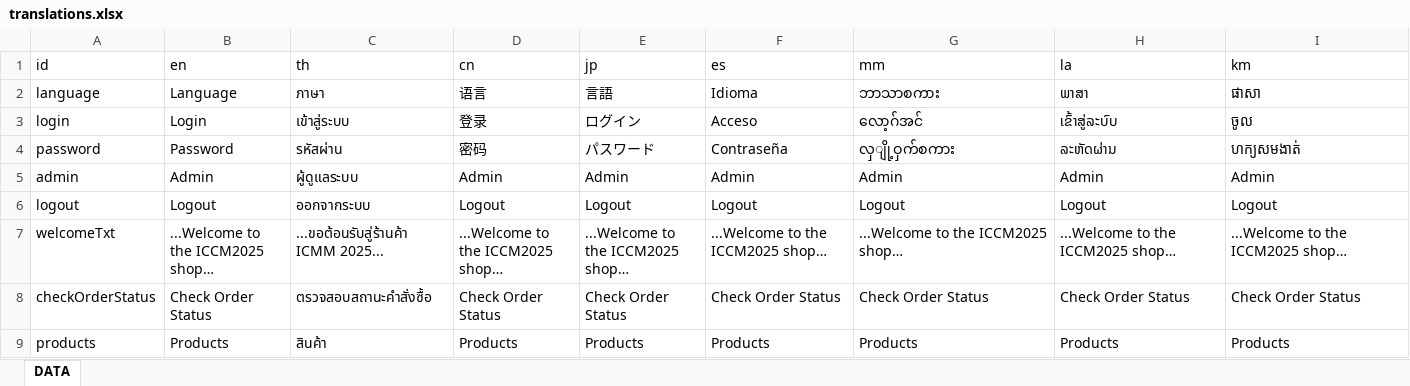
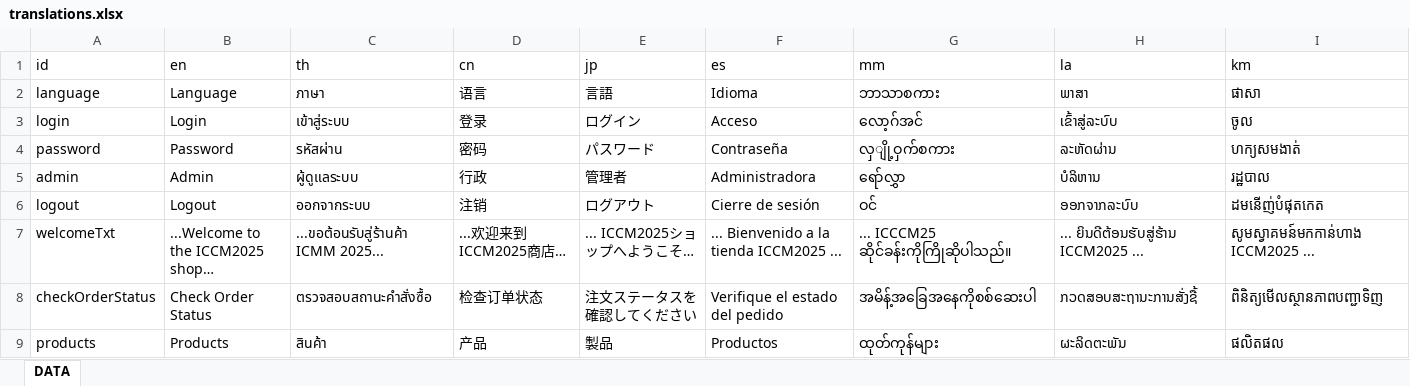
Before and after one commit to ICMM2025/icmm-web, an Excel workbook: src/locales/translations.xlsx, sheet DATA, drawn as a sheet; only a part is shown; values as stored, in another font and other column widths than the file's, no borders; the diff covers the shown part only; the diff names each change by its address in the sheet, - before the commit and + after, or states it on an @@ line.

```diff
--- a/src/locales/translations.xlsx (sheet DATA)
+++ b/src/locales/translations.xlsx (sheet DATA)
-D5 (cn): Admin
+D5 (cn): 行政
-E5 (jp): Admin
+E5 (jp): 管理者
-F5 (es): Admin
+F5 (es): Administradora
-G5 (mm): Admin
+G5 (mm): ရော်လွှာ
-H5 (la): Admin
+H5 (la): ບໍລິຫານ
-I5 (km): Admin
+I5 (km): រដ្ឋបាល
-D6 (cn): Logout
+D6 (cn): 注销
-E6 (jp): Logout
+E6 (jp): ログアウト
-F6 (es): Logout
+F6 (es): Cierre de sesión
-G6 (mm): Logout
+G6 (mm): ဝင်
-H6 (la): Logout
+H6 (la): ອອກຈາກລະບົບ
-I6 (km): Logout
+I6 (km): ដមនើញ់បំផុតកេត
-D7 (cn): ...Welcome to the ICCM2025 shop…
+D7 (cn): ...欢迎来到ICCM2025商店…
-E7 (jp): ...Welcome to the ICCM2025 shop…
+E7 (jp): ... ICCM2025ショップへようこそ…
-F7 (es): ...Welcome to the ICCM2025 shop…
+F7 (es): ... Bienvenido a la tienda ICCM2025 ...
-G7 (mm): ...Welcome to the ICCM2025 shop…
+G7 (mm): ... ICCCM25 ဆိုင်ခန်းကိုကြိုဆိုပါသည်။
-H7 (la): ...Welcome to the ICCM2025 shop…
+H7 (la): ... ຍິນດີຕ້ອນຮັບສູ່ຮ້ານ ICCM2025 ...
-I7 (km): ...Welcome to the ICCM2025 shop…
+I7 (km): សូមស្វាគមន៍មកកាន់ហាង ICCM2025 ...
-D8 (cn): Check Order Status
+D8 (cn): 检查订单状态
-E8 (jp): Check Order Status
+E8 (jp): 注文ステータスを確認してください
-F8 (es): Check Order Status
+F8 (es): Verifique el estado del pedido
-G8 (mm): Check Order Status
+G8 (mm): အမိန့်အခြေအနေကိုစစ်ဆေးပါ
-H8 (la): Check Order Status
+H8 (la): ກວດສອບສະຖານະການສັ່ງຊື້
-I8 (km): Check Order Status
+I8 (km): ពិនិត្យមើលស្ថានភាពបញ្ជាទិញ
-D9 (cn): Products
+D9 (cn): 产品
-E9 (jp): Products
+E9 (jp): 製品
-F9 (es): Products
+F9 (es): Productos
-G9 (mm): Products
+G9 (mm): ထုတ်ကုန်များ
-H9 (la): Products
+H9 (la): ຜະລິດຕະພັນ
-I9 (km): Products
+I9 (km): ផលិតផល
```
Also changed, not shown: 602 edited cells elsewhere in this sheet, src/locales/translation_translated.xlsx, 9 other files.
